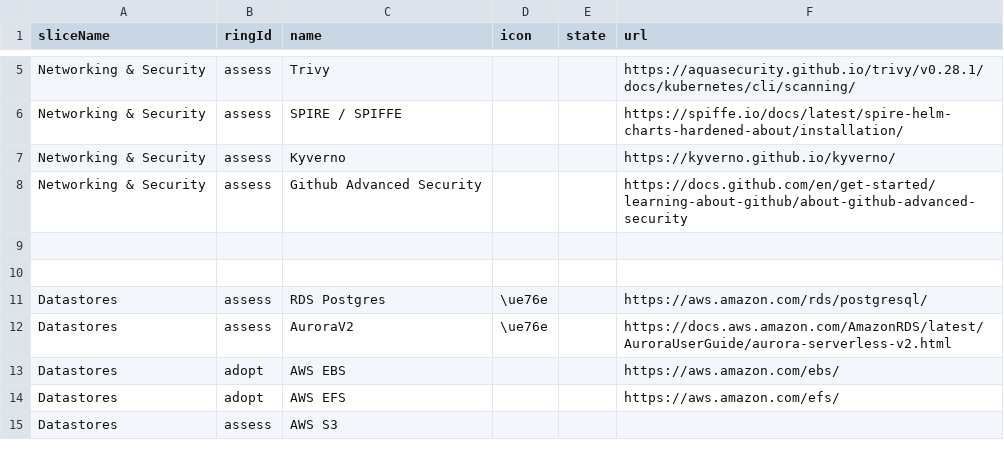
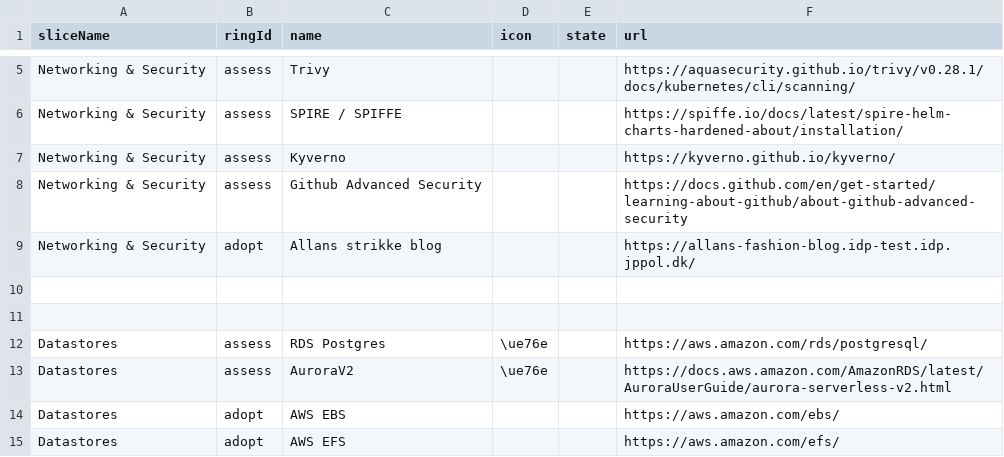
Before and after one commit to jppol-idp/tech-radar, a CSV file: src/inputIdp.csv, drawn as a sheet; only a part is shown, gaps mark what is left out; the shorter side is filled out with more unchanged rows; the diff names each change by its address in the sheet, - before the commit and + after, or states it on an @@ line.

Commit message:
Add Allans strikke blog to adopted tools in inputIdp.csv

```diff
--- a/src/inputIdp.csv
+++ b/src/inputIdp.csv
+row 9: Networking & Security | adopt | Allans strikke blog |  |  | https://allans-fashion-blog.idp-test.idp.jppol.dk/
```
